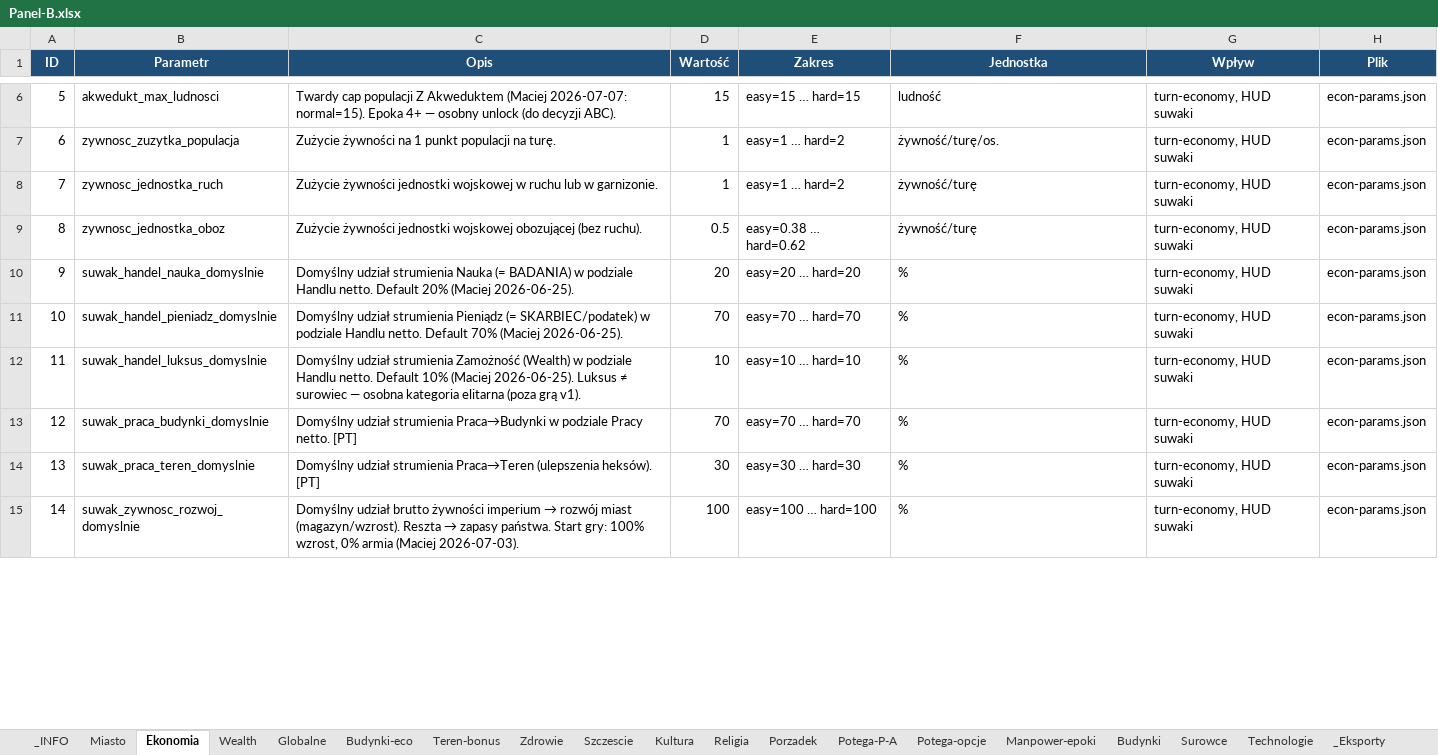
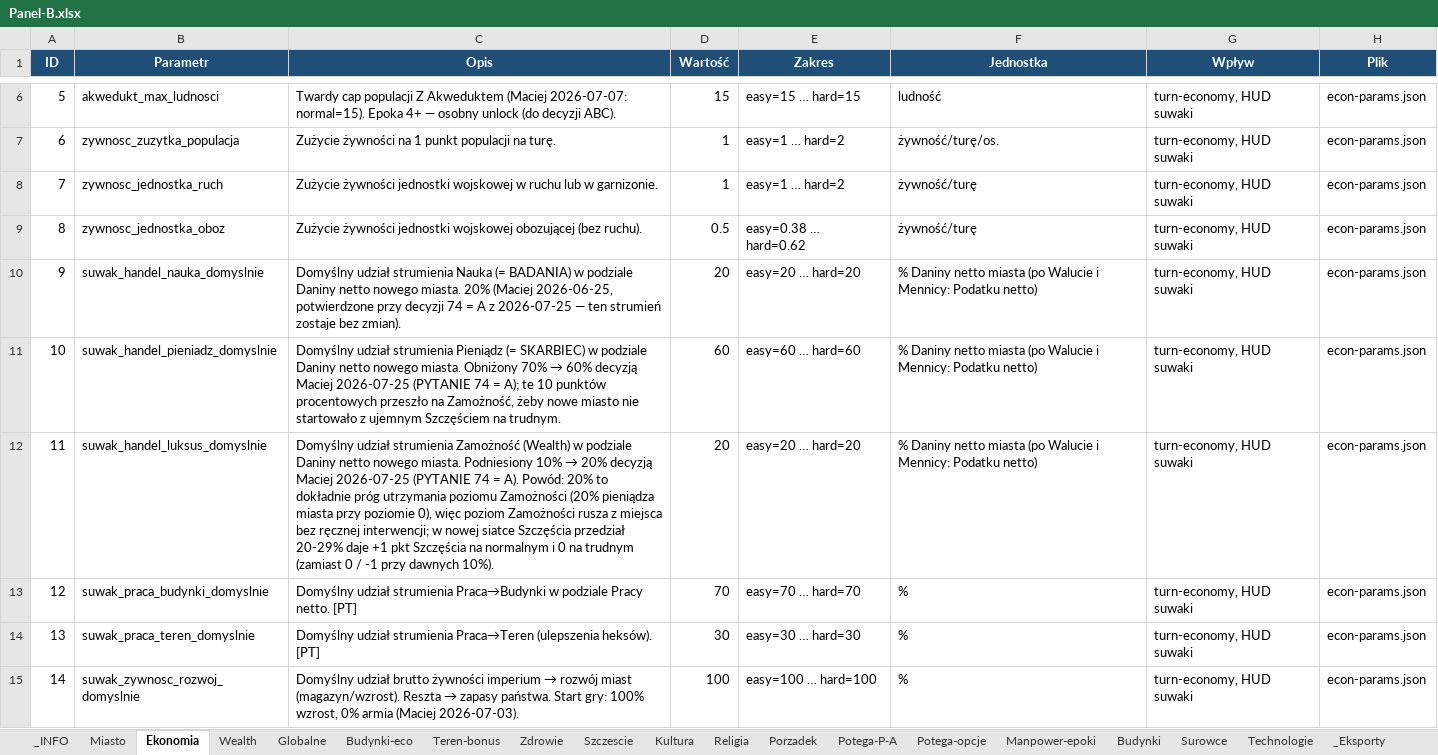
Before and after one commit to maciejsieracki/The-Game, an Excel workbook: panele-sterowania/Panel-B.xlsx, sheet Ekonomia, drawn as a sheet; only a part is shown, gaps mark what is left out; values as stored, in another font and other column widths than the file's, no borders; the diff covers the shown part only; the diff names each change by its address in the sheet, - before the commit and + after, or states it on an @@ line.

```diff
--- a/panele-sterowania/Panel-B.xlsx (sheet Ekonomia)
+++ b/panele-sterowania/Panel-B.xlsx (sheet Ekonomia)
-C10 (Opis): …w podziale Handlu netto. Default 20% (Maciej 2026-06-25).
+C10 (Opis): …w podziale Daniny netto nowego miasta. 20% (Maciej 2026-06-25, potwierdzone przy decyzji 74 = A z 2026-07-25 — ten strumień zostaje bez zmian).
-F10:F12 (Jednostka): %
+F10:F12 (Jednostka): % Daniny netto miasta (po Walucie i Mennicy: Podatku netto)
@@ C11 (Opis): …Pieniądz (= SKARBIEC/podatek) w podziale Handlu netto. Default 70% (Maciej 2026-06-25). → …Pieniądz (= SKARBIEC) w podziale Daniny netto nowego miasta. Obniżony 70% → 60% decyzją Maciej 2026-07-25 (PYTANIE 74 = A); te 10 punktów procentowych przeszło na Zamożność, żeby nowe miasto nie startowało z ujemnym Szczęściem na trudnym. @@
-D11 (Wartość): 70
+D11 (Wartość): 60
-E11 (Zakres): easy=70 … hard=70
+E11 (Zakres): easy=60 … hard=60
@@ C12 (Opis): …w podziale Handlu netto. Default 10% (Maciej 2026-06-25). Luksus ≠ surowiec — osobna kategoria elitarna (poza grą v1). → …w podziale Daniny netto nowego miasta. Podniesiony 10% → 20% decyzją Maciej 2026-07-25 (PYTANIE 74 = A). Powód: 20% to dokładnie próg utrzymania poziomu Zamożności (20% pieniądza miasta przy poziomie 0), więc poziom Zamożności rusza z miejsca bez ręcznej interwencji; w nowej siatce Szczęścia przedział 20-29% daje +1 pkt Szczęścia na normalnym i 0 na trudnym (zamiast 0 / -1 przy dawnych 10%). @@
-D12 (Wartość): 10
+D12 (Wartość): 20
-E12 (Zakres): easy=10 … hard=10
+E12 (Zakres): easy=20 … hard=20
```
Also changed, not shown: 10 added rows, 12 edited cells and row numbers in column A elsewhere in this sheet, sheet Budynki, sheet Globalne, sheet Budynki-eco, sheet Szczescie, sheet Technologie, sheet Porzadek, 4 more sheets, panele-sterowania/Panel-C.xlsx, 3 other files.
